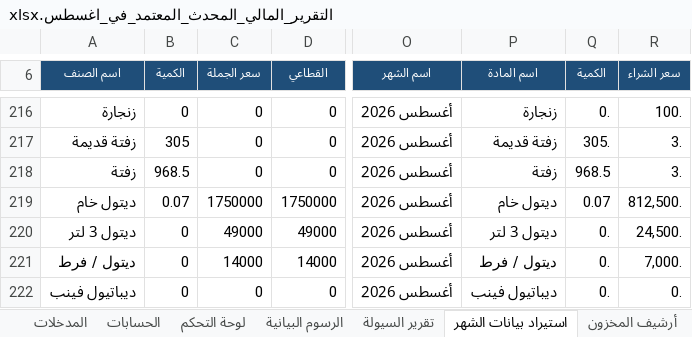
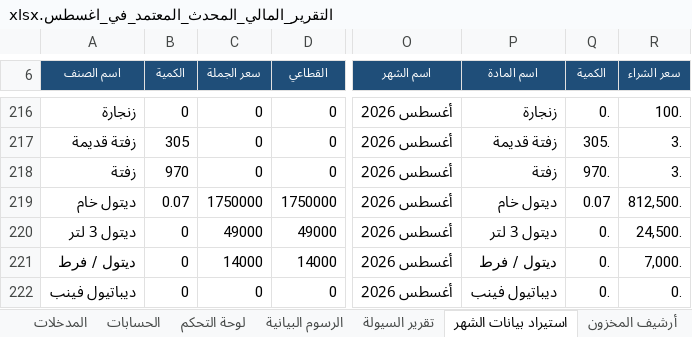
Before and after one commit to amen-ramadan-409/-, an Excel workbook: التقرير_المالي_المحدث_المعتمد_في_اغسطس.xlsx, sheet استيراد بيانات الشهر, drawn as a sheet; only a part is shown, gaps mark what is left out; values as stored, in another font and other column widths than the file's, no borders; the diff names each change by its address in the sheet, - before the commit and + after, or states it on an @@ line.

```diff
--- a/التقرير_المالي_المحدث_المعتمد_في_اغسطس.xlsx (sheet استيراد بيانات الشهر)
+++ b/التقرير_المالي_المحدث_المعتمد_في_اغسطس.xlsx (sheet استيراد بيانات الشهر)
-B218 (الكمية): 968.5
+B218 (الكمية): 970
-Q218 (الكمية): 968.5
+Q218 (الكمية): 970.
```
Also changed, not shown: sheet الحسابات, sheet أرشيف المخزون, sheet لوحة التحكم, sheet الرسوم البيانية, charts or pictures, مرجع-الطبخات.xlsx, 1 other file.
